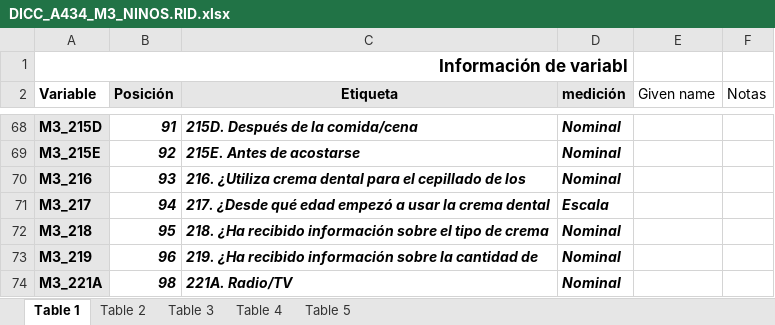
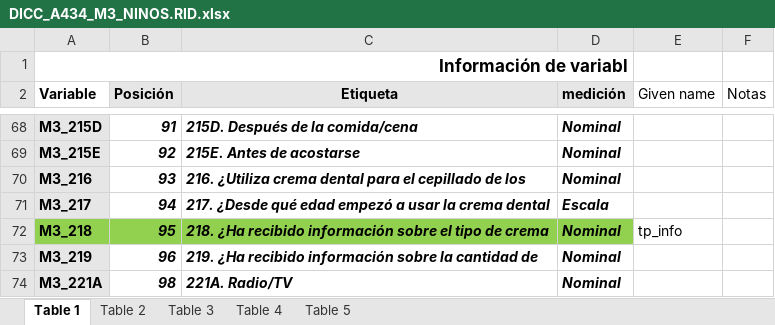
Before and after one commit to mc-restrepo/thesis_ensab, an Excel workbook: data dictionary/DICC_A434_M3_NINOS.RID.xlsx, sheet Table 1, drawn as a sheet; only a part is shown, gaps mark what is left out; values as stored, in another font and other column widths than the file's, no borders; the diff names each change by its address in the sheet, - before the commit and + after, or states it on an @@ line.

Commit message:
regression agefdv and info_tp

```diff
--- a/data dictionary/DICC_A434_M3_NINOS.RID.xlsx (sheet Table 1)
+++ b/data dictionary/DICC_A434_M3_NINOS.RID.xlsx (sheet Table 1)
-A72 fill: #E6E6E6
+A72 fill: #92D050
-B72:D72 fill: none
+B72:D72 fill: #92D050
-E72 (Given name): (empty)
+E72 (Given name): tp_info
```
Also changed, not shown: 2 other files.
